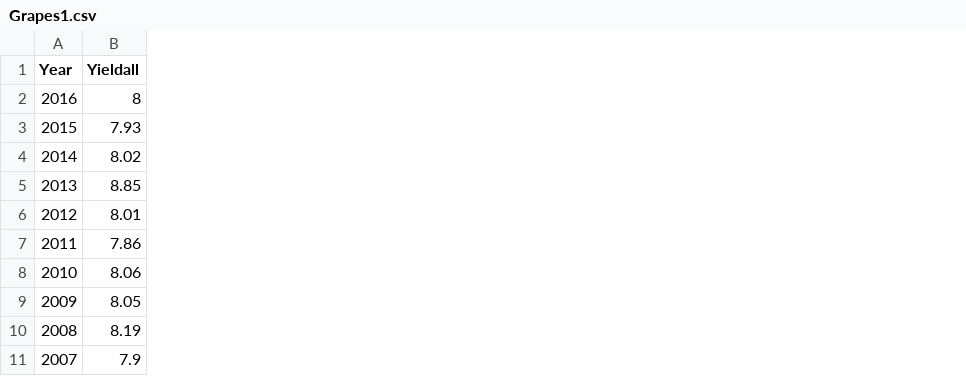
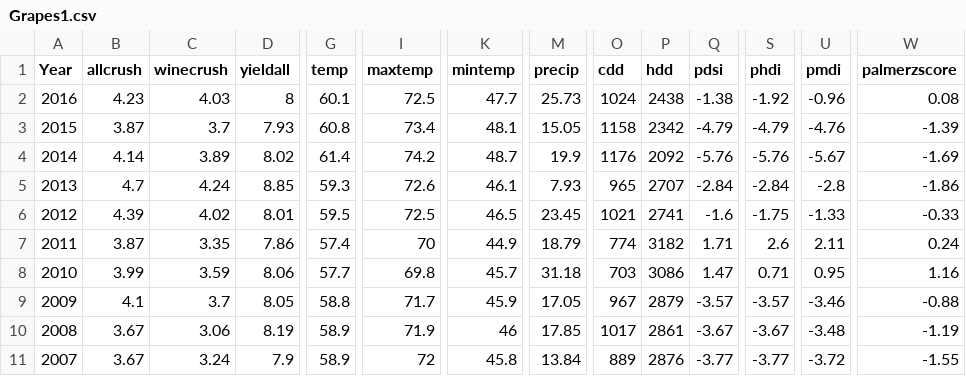
Before and after one commit to Stopitufool71/Gossett_McCone_Long-Skeeters_geog_project, a CSV file: Grapes1.csv, drawn as a sheet; only a part is shown, gaps mark what is left out; addresses are those after the commit; the diff covers the shown part only; the diff names each change by its address in the sheet, - before the commit and + after, or states it on an @@ line.

Commit message:
Add files via upload

```diff
--- a/Grapes1.csv
+++ b/Grapes1.csv
+column B (allcrush), rows 2-11: 4.23 | 3.87 | 4.14 | 4.7 | 4.39 | 3.87 | 3.99 | 4.1 | 3.67 | 3.67
+column C (winecrush), rows 2-11: 4.03 | 3.7 | 3.89 | 4.24 | 4.02 | 3.35 | 3.59 | 3.7 | 3.06 | 3.24
+column G (temp), rows 2-11: 60.1 | 60.8 | 61.4 | 59.3 | 59.5 | 57.4 | 57.7 | 58.8 | 58.9 | 58.9
+column I (maxtemp), rows 2-11: 72.5 | 73.4 | 74.2 | 72.6 | 72.5 | 70 | 69.8 | 71.7 | 71.9 | 72
+column K (mintemp), rows 2-11: 47.7 | 48.1 | 48.7 | 46.1 | 46.5 | 44.9 | 45.7 | 45.9 | 46 | 45.8
+column M (precip), rows 2-11: 25.73 | 15.05 | 19.9 | 7.93 | 23.45 | 18.79 | 31.18 | 17.05 | 17.85 | 13.84
+column O (cdd), rows 2-11: 1024 | 1158 | 1176 | 965 | 1021 | 774 | 703 | 967 | 1017 | 889
+column P (hdd), rows 2-11: 2438 | 2342 | 2092 | 2707 | 2741 | 3182 | 3086 | 2879 | 2861 | 2876
+column Q (pdsi), rows 2-11: -1.38 | -4.79 | -5.76 | -2.84 | -1.6 | 1.71 | 1.47 | -3.57 | -3.67 | -3.77
+column S (phdi), rows 2-11: -1.92 | -4.79 | -5.76 | -2.84 | -1.75 | 2.6 | 0.71 | -3.57 | -3.67 | -3.77
+column U (pmdi), rows 2-11: -0.96 | -4.76 | -5.67 | -2.8 | -1.33 | 2.11 | 0.95 | -3.46 | -3.48 | -3.72
+column W (palmerzscore), rows 2-11: 0.08 | -1.39 | -1.69 | -1.86 | -0.33 | 0.24 | 1.16 | -0.88 | -1.19 | -1.55
-D1: Yieldall
+D1: yieldall
```
Also changed, not shown: 10 edited cells elsewhere in this file.
